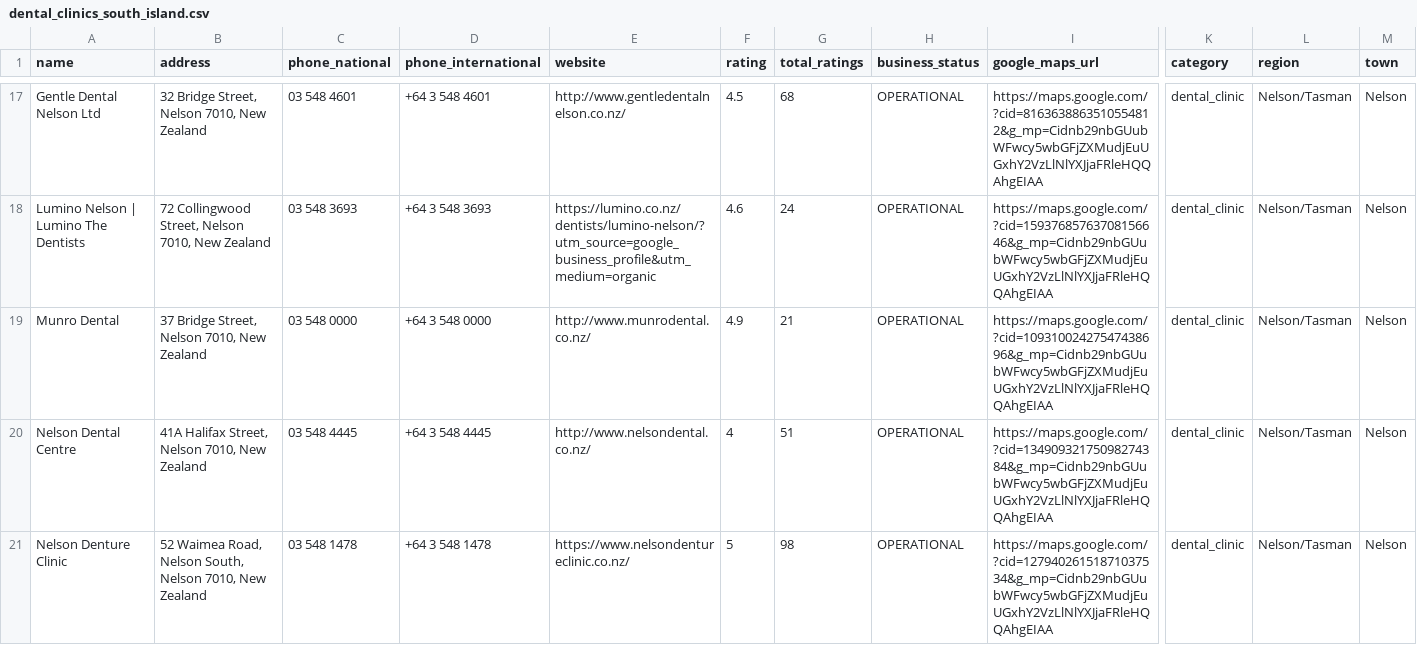
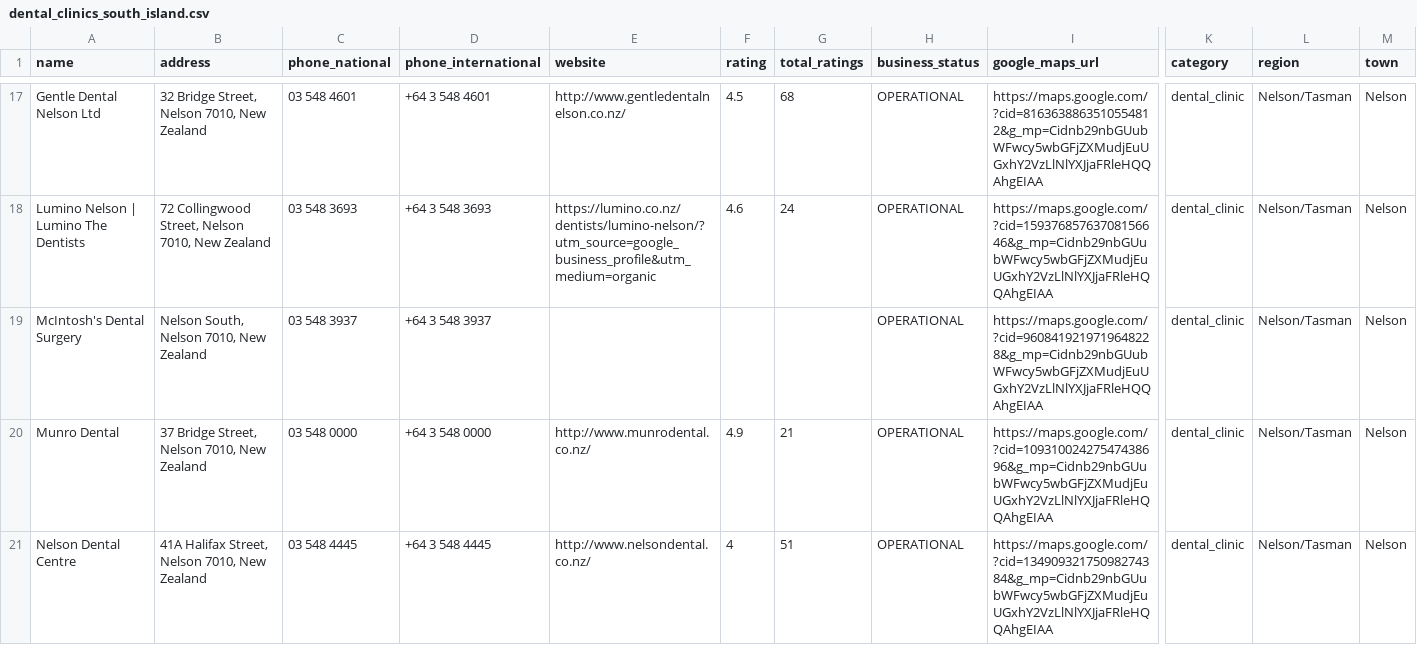
Before and after one commit to The-Directory-Guys/Dental.Directory, a CSV file: dental_clinics_south_island.csv, drawn as a sheet; only a part is shown, gaps mark what is left out; the shorter side is filled out with more unchanged rows; rows hold the shown columns only; the diff covers the shown part only; the diff names each change by its address in the sheet, - before the commit and + after, or states it on an @@ line.

```diff
--- a/dental_clinics_south_island.csv
+++ b/dental_clinics_south_island.csv
+row 19: McIntosh's Dental Surgery | Nelson South, Nelson 7010, New Zealand | 03 548 3937 | +64 3 548 3937 |  |  |  | OPERATIONAL | https://maps.google.com/?cid=9608419219719648228&g_mp=Cidnb29nbGUubWFwcy5wbGFjZXMudjEuUGxhY2VzLlNlYXJjaFRleHQQAhgEIAA | dental_clinic | Nelson/Tasman | Nelson
```
Also changed, not shown: 10 added rows elsewhere in this file.
